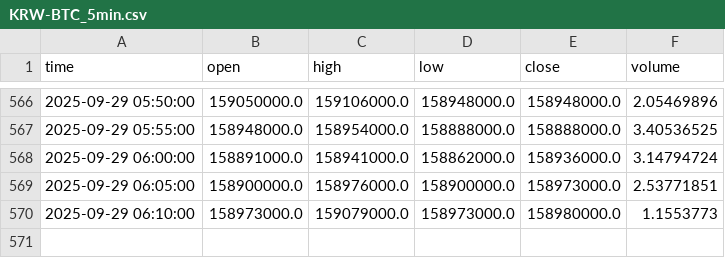
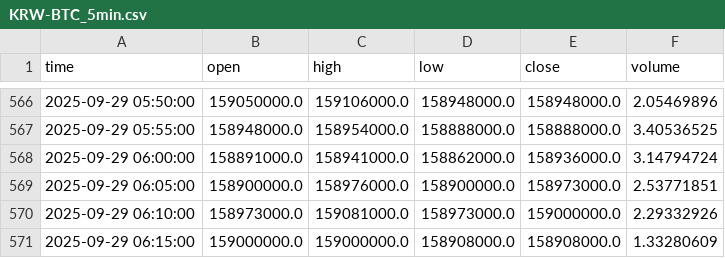
Before and after one commit to ChaeHTEON/upbit-rsi-monitor, a CSV file: KRW-BTC_5min.csv, drawn as a sheet; only a part is shown, gaps mark what is left out.

```diff
--- a/KRW-BTC_5min.csv
+++ b/KRW-BTC_5min.csv
@@ -569,2 +569,3 @@ time,open,high,low,close,volume
 2025-09-29 06:05:00,158900000.0,158976000.0,158900000.0,158973000.0,2.53771851
-2025-09-29 06:10:00,158973000.0,159079000.0,158973000.0,158980000.0,1.1553773
+2025-09-29 06:10:00,158973000.0,159081000.0,158973000.0,159000000.0,2.29332926
+2025-09-29 06:15:00,159000000.0,159000000.0,158908000.0,158908000.0,1.33280609
```
